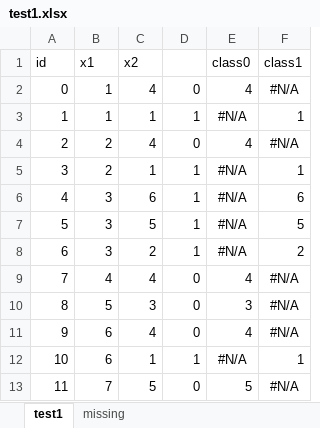
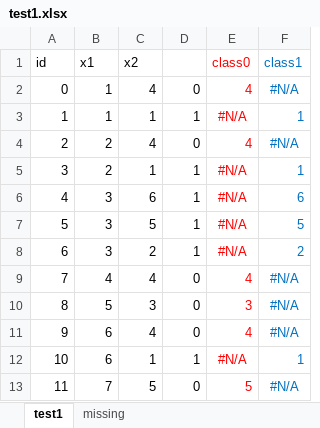
Before and after one commit to maniezzo/OCDT, an Excel workbook: data/test1.xlsx, sheet test1, drawn as a sheet; values as stored, in another font and other column widths than the file's, no borders; charts and pictures not drawn; the diff names each change by its address in the sheet, - before the commit and + after, or states it on an @@ line.

```diff
--- a/data/test1.xlsx (sheet test1)
+++ b/data/test1.xlsx (sheet test1)
-E1:E13 text colour: black
+E1:E13 text colour: #FF0000
-F1:F13 text colour: black
+F1:F13 text colour: #0070C0
```
Also changed, not shown: charts or pictures, 1 other file.
